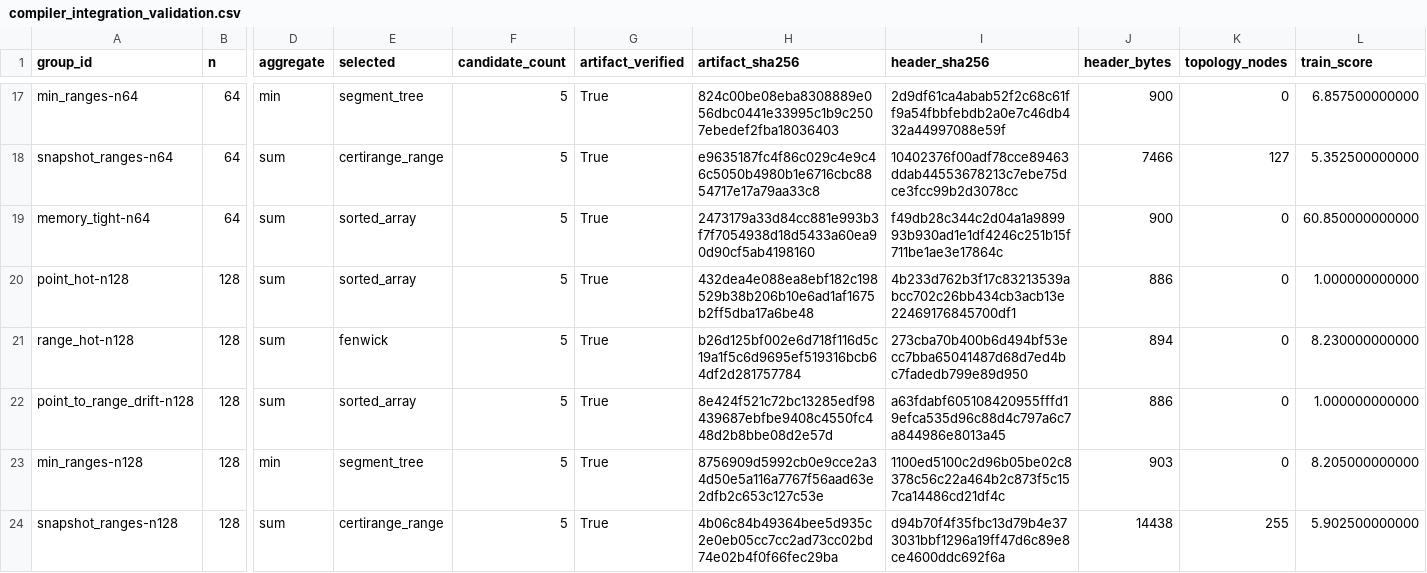
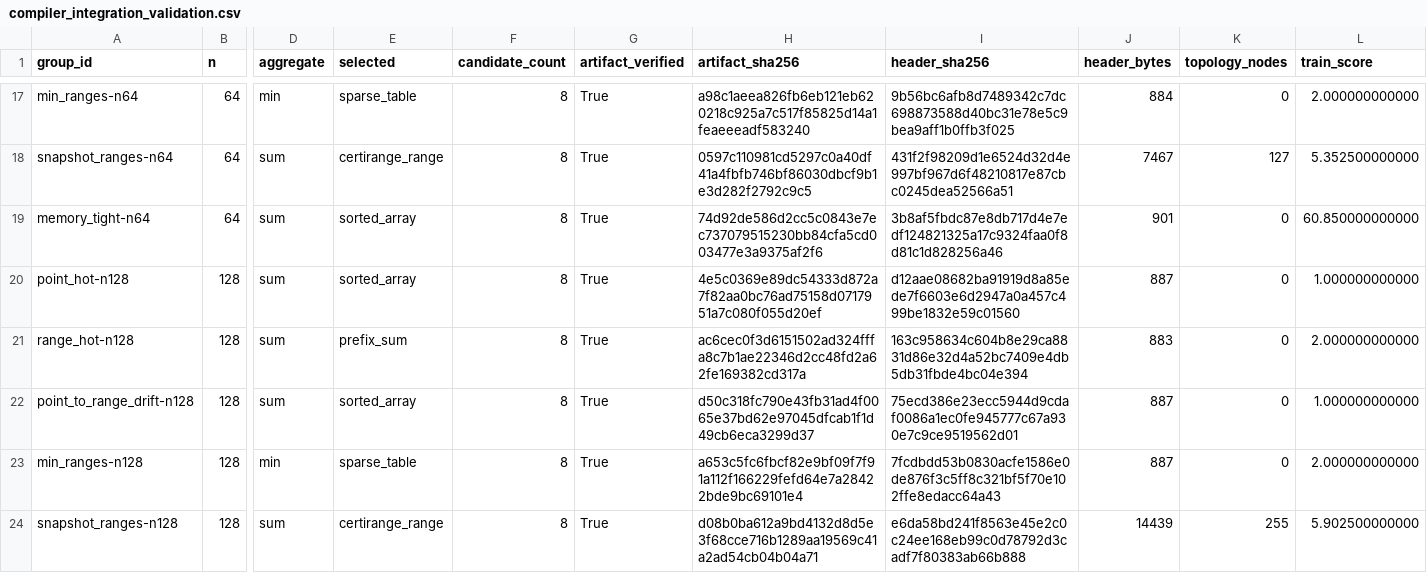
Before and after one commit to nazkari86-lab/certigap-toolkit, a CSV file: results/compiler_integration_validation.csv, drawn as a sheet; only a part is shown, gaps mark what is left out; the diff covers the shown part only; the diff names each change by its address in the sheet, - before the commit and + after, or states it on an @@ line.

```diff
--- a/results/compiler_integration_validation.csv
+++ b/results/compiler_integration_validation.csv
-E17 (selected): segment_tree
+E17 (selected): sparse_table
-F17:F24 (candidate_count): 5
+F17:F24 (candidate_count): 8
-H17 (artifact_sha256): 824c00be08eba8308889e056dbc0441e33995c1b9c2507ebedef2fba18036403
+H17 (artifact_sha256): a98c1aeea826fb6eb121eb620218c925a7c517f85825d14a1feaeeeadf583240
-I17 (header_sha256): 2d9df61ca4abab52f2c68c61ff9a54fbbfebdb2a0e7c46db432a44997088e59f
+I17 (header_sha256): 9b56bc6afb8d7489342c7dc698873588d40bc31e78e5c9bea9aff1b0ffb3f025
-J17 (header_bytes): 900
+J17 (header_bytes): 884
-L17 (train_score): 6.857500000000
+L17 (train_score): 2.000000000000
-H18 (artifact_sha256): e9635187fc4f86c029c4e9c46c5050b4980b1e6716cbc8854717e17a79aa33c8
+H18 (artifact_sha256): 0597c110981cd5297c0a40df41a4fbfb746bf86030dbcf9b1e3d282f2792c9c5
-I18 (header_sha256): 10402376f00adf78cce89463ddab44553678213c7ebe75dce3fcc99b2d3078cc
+I18 (header_sha256): 431f2f98209d1e6524d32d4e997bf967d6f48210817e87cbc0245dea52566a51
-J18 (header_bytes): 7466
+J18 (header_bytes): 7467
-H19 (artifact_sha256): 2473179a33d84cc881e993b3f7f7054938d18d5433a60ea90d90cf5ab4198160
+H19 (artifact_sha256): 74d92de586d2cc5c0843e7ec737079515230bb84cfa5cd003477e3a9375af2f6
-I19 (header_sha256): f49db28c344c2d04a1a989993b930ad1e1df4246c251b15f711be1ae3e17864c
+I19 (header_sha256): 3b8af5fbdc87e8db717d4e7edf124821325a17c9324faa0f8d81c1d828256a46
-J19 (header_bytes): 900
+J19 (header_bytes): 901
-H20 (artifact_sha256): 432dea4e088ea8ebf182c198529b38b206b10e6ad1af1675b2ff5dba17a6be48
+H20 (artifact_sha256): 4e5c0369e89dc54333d872a7f82aa0bc76ad75158d0717951a7c080f055d20ef
-I20 (header_sha256): 4b233d762b3f17c83213539abcc702c26bb434cb3acb13e22469176845700df1
+I20 (header_sha256): d12aae08682ba91919d8a85ede7f6603e6d2947a0a457c499be1832e59c01560
-J20 (header_bytes): 886
+J20 (header_bytes): 887
-E21 (selected): fenwick
+E21 (selected): prefix_sum
-H21 (artifact_sha256): b26d125bf002e6d718f116d5c19a1f5c6d9695ef519316bcb64df2d281757784
+H21 (artifact_sha256): ac6cec0f3d6151502ad324fffa8c7b1ae22346d2cc48fd2a62fe169382cd317a
-I21 (header_sha256): 273cba70b400b6d494bf53ecc7bba65041487d68d7ed4bc7fadedb799e89d950
+I21 (header_sha256): 163c958634c604b8e29ca8831d86e32d4a52bc7409e4db5db31fbde4bc04e394
-J21 (header_bytes): 894
+J21 (header_bytes): 883
-L21 (train_score): 8.230000000000
+L21 (train_score): 2.000000000000
-H22 (artifact_sha256): 8e424f521c72bc13285edf98439687ebfbe9408c4550fc448d2b8bbe08d2e57d
+H22 (artifact_sha256): d50c318fc790e43fb31ad4f0065e37bd62e97045dfcab1f1d49cb6eca3299d37
-I22 (header_sha256): a63fdabf605108420955fffd19efca535d96c88d4c797a6c7a844986e8013a45
+I22 (header_sha256): 75ecd386e23ecc5944d9cdaf0086a1ec0fe945777c67a930e7c9ce9519562d01
-J22 (header_bytes): 886
+J22 (header_bytes): 887
-E23 (selected): segment_tree
+E23 (selected): sparse_table
-H23 (artifact_sha256): 8756909d5992cb0e9cce2a34d50e5a116a7767f56aad63e2dfb2c653c127c53e
+H23 (artifact_sha256): a653c5fc6fbcf82e9bf09f7f91a112f166229fefd64e7a28422bde9bc69101e4
-I23 (header_sha256): 1100ed5100c2d96b05be02c8378c56c22a464b2c873f5c157ca14486cd21df4c
+I23 (header_sha256): 7fcdbdd53b0830acfe1586e0de876f3c5ff8c321bf5f70e102ffe8edacc64a43
-J23 (header_bytes): 903
+J23 (header_bytes): 887
-L23 (train_score): 8.205000000000
+L23 (train_score): 2.000000000000
-H24 (artifact_sha256): 4b06c84b49364bee5d935c2e0eb05cc7cc2ad73cc02bd74e02b4f0f66fec29ba
+H24 (artifact_sha256): d08b0ba612a9bd4132d8d5e3f68cce716b1289aa19569c41a2ad54cb04b04a71
-I24 (header_sha256): d94b70f4f35fbc13d79b4e373031bbf1296a19ff47d6c89e8ce4600ddc692f6a
+I24 (header_sha256): e6da58bd241f8563e45e2c0c24ee168eb99c0d78792d3cadf7f80383ab66b888
-J24 (header_bytes): 14438
+J24 (header_bytes): 14439
```
Also changed, not shown: 76 edited cells elsewhere in this file, 46 other files.
